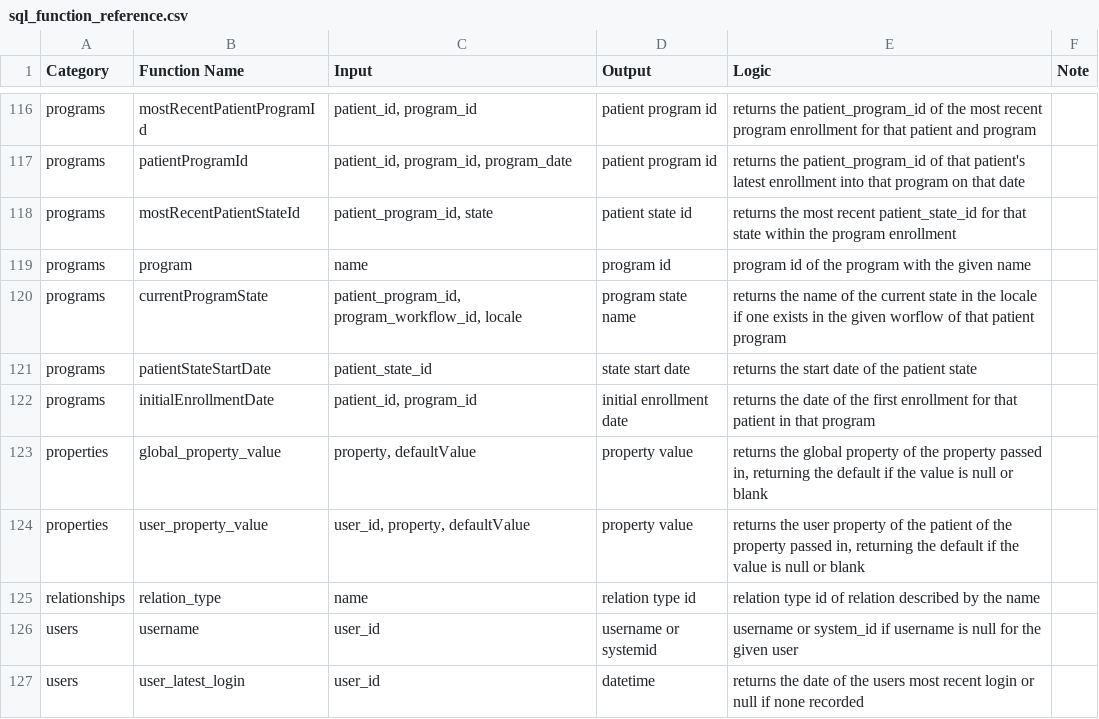
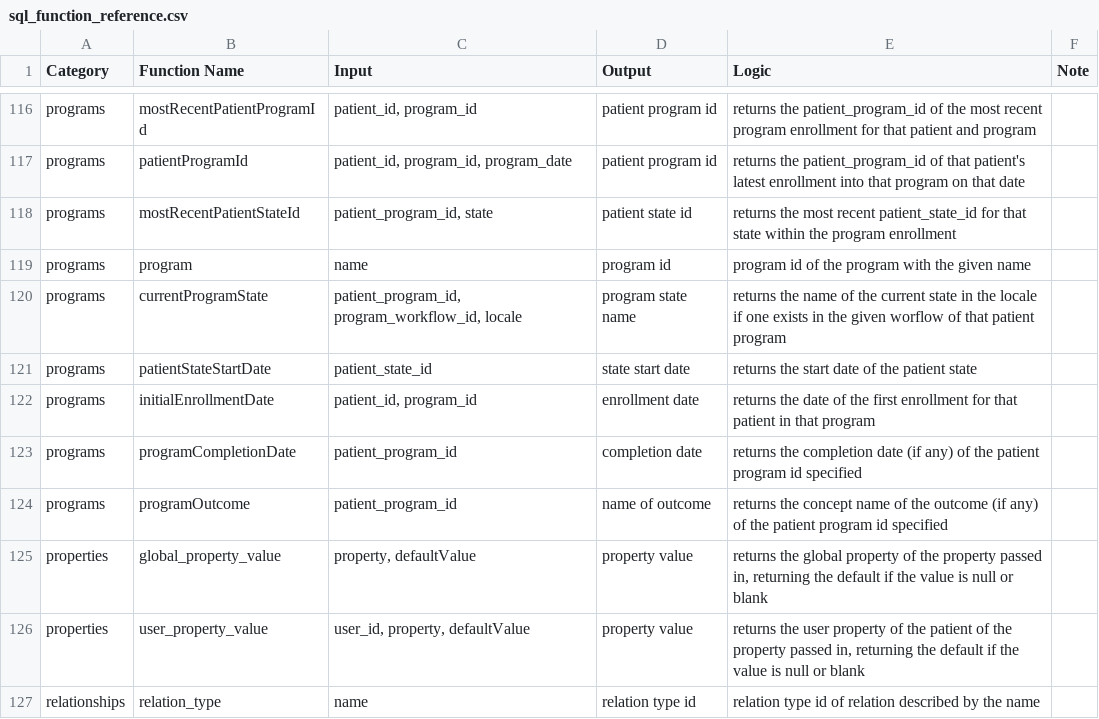
Before and after one commit to PIH/openmrs-config-pihemr, a CSV file: configuration/pih/liquibase/sql/sql_function_reference.csv, drawn as a sheet; only a part is shown, gaps mark what is left out; the shorter side is filled out with more unchanged rows.

Commit message:
uhm-7690-add functions for eid_patient

```diff
--- a/configuration/pih/liquibase/sql/sql_function_reference.csv
+++ b/configuration/pih/liquibase/sql/sql_function_reference.csv
@@ -121,3 +121,5 @@ programs,currentProgramState,"patient_program_id, program_workflow_id, locale",p
 programs,patientStateStartDate,patient_state_id,state start date,returns the start date of the patient state,
-programs,initialEnrollmentDate,"patient_id, program_id",initial enrollment date,returns the date of the first enrollment for that patient in that program,
+programs,initialEnrollmentDate,"patient_id, program_id",enrollment date,returns the date of the first enrollment for that patient in that program,
+programs,programCompletionDate,patient_program_id,completion date,returns the completion date (if any) of the patient program id specified
+programs,programOutcome,patient_program_id, name of outcome,returns the concept name of the outcome (if any) of the patient program id specified
 properties,global_property_value,"property, defaultValue",property value,"returns the global property of the property passed in, returning the default if the value is null or blank",
```
